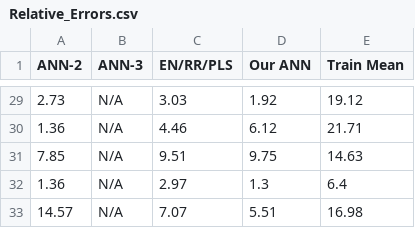
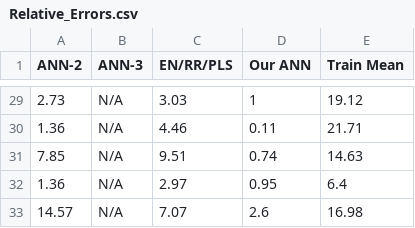
Before and after one commit to PedroSeber/CHO_N-glycosylation_prediction, a CSV file: result_csv_files/Relative_Errors.csv, drawn as a sheet; only a part is shown, gaps mark what is left out; the diff covers the shown part only.

```diff
--- a/result_csv_files/Relative_Errors.csv
+++ b/result_csv_files/Relative_Errors.csv
@@ -29,5 +29,5 @@ ANN-2,ANN-3,EN/RR/PLS,Our ANN,Train Mean
-2.73,N/A,3.03,1.92,19.12
-1.36,N/A,4.46,6.12,21.71
-7.85,N/A,9.51,9.75,14.63
-1.36,N/A,2.97,1.3,6.4
-14.57,N/A,7.07,5.51,16.98
+2.73,N/A,3.03,1,19.12
+1.36,N/A,4.46,0.11,21.71
+7.85,N/A,9.51,0.74,14.63
+1.36,N/A,2.97,0.95,6.4
+14.57,N/A,7.07,2.6,16.98
```
Also changed, not shown: 28 edited cells elsewhere in this file, result_csv_files/Asn_168_TestResults.csv, result_csv_files/Asn_24_TestResults.csv, 21 other files.
